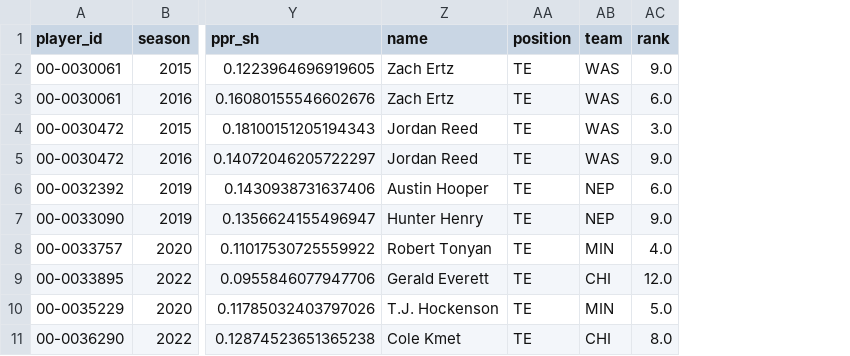
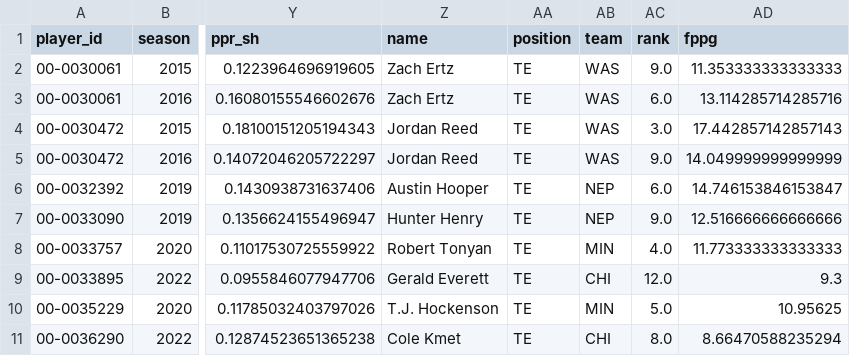
Before and after one commit to jlh28145/Fantasy_Football_2TE, a CSV file: data/processed/processed.csv, drawn as a sheet; only a part is shown, gaps mark what is left out; the diff names each change by its address in the sheet, - before the commit and + after, or states it on an @@ line.

```diff
--- a/data/processed/processed.csv
+++ b/data/processed/processed.csv
+column AD (fppg), rows 2-11: 11.353333333333333 | 13.114285714285716 | 17.442857142857143 | 14.049999999999999 | 14.746153846153847 | 12.516666666666666 | 11.773333333333333 | 9.3 | 10.95625 | 8.66470588235294
```
Also changed, not shown: data/raw/te_data_2014_2024.csv, 2 other files.
